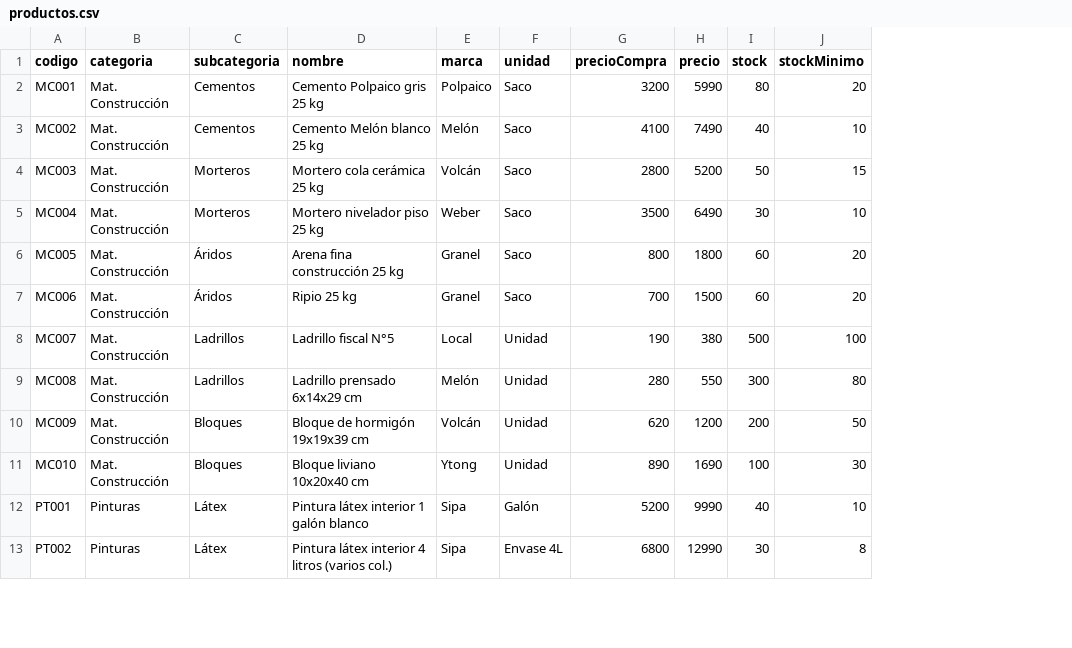
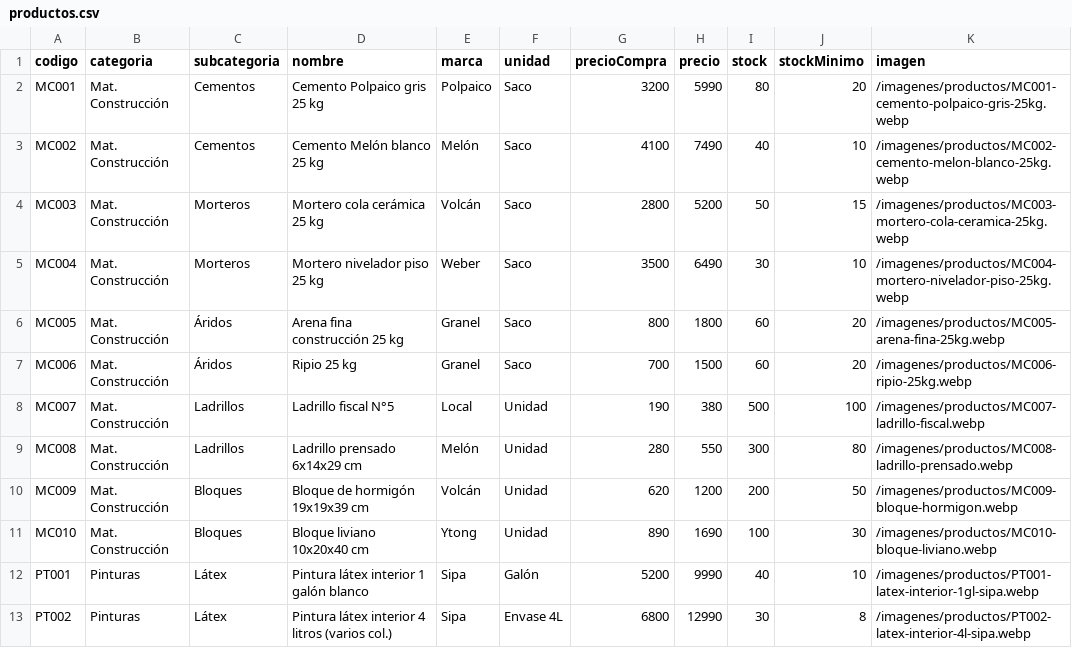
Before and after one commit to diego09090909/Ferreter-a---Los-Maestros, a CSV file: ferreteria-backend/ms-catalogo/src/main/resources/data/productos.csv, drawn as a sheet; only a part is shown; the diff names each change by its address in the sheet, - before the commit and + after, or states it on an @@ line.

Commit message:
Imagenes de productos del catalogo

```diff
--- a/ferreteria-backend/ms-catalogo/src/main/resources/data/productos.csv
+++ b/ferreteria-backend/ms-catalogo/src/main/resources/data/productos.csv
+column K (imagen), rows 2-13: /imagenes/productos/MC001-cemento-polpaico-gris-25kg.webp | /imagenes/productos/MC002-cemento-melon-blanco-25kg.webp | /imagenes/productos/MC003-mortero-cola-ceramica-25kg.webp | /imagenes/productos/MC004-mortero-nivelador-piso-25kg.webp | /imagenes/productos/MC005-arena-fina-25kg.webp | /imagenes/productos/MC006-ripio-25kg.webp | /imagenes/productos/MC007-ladrillo-fiscal.webp | /imagenes/productos/MC008-ladrillo-prensado.webp | /imagenes/productos/MC009-bloque-hormigon.webp | /imagenes/productos/MC010-bloque-liviano.webp | /imagenes/productos/PT001-latex-interior-1gl-sipa.webp | /imagenes/productos/PT002-latex-interior-4l-sipa.webp
```
Also changed, not shown: 45 other files.
